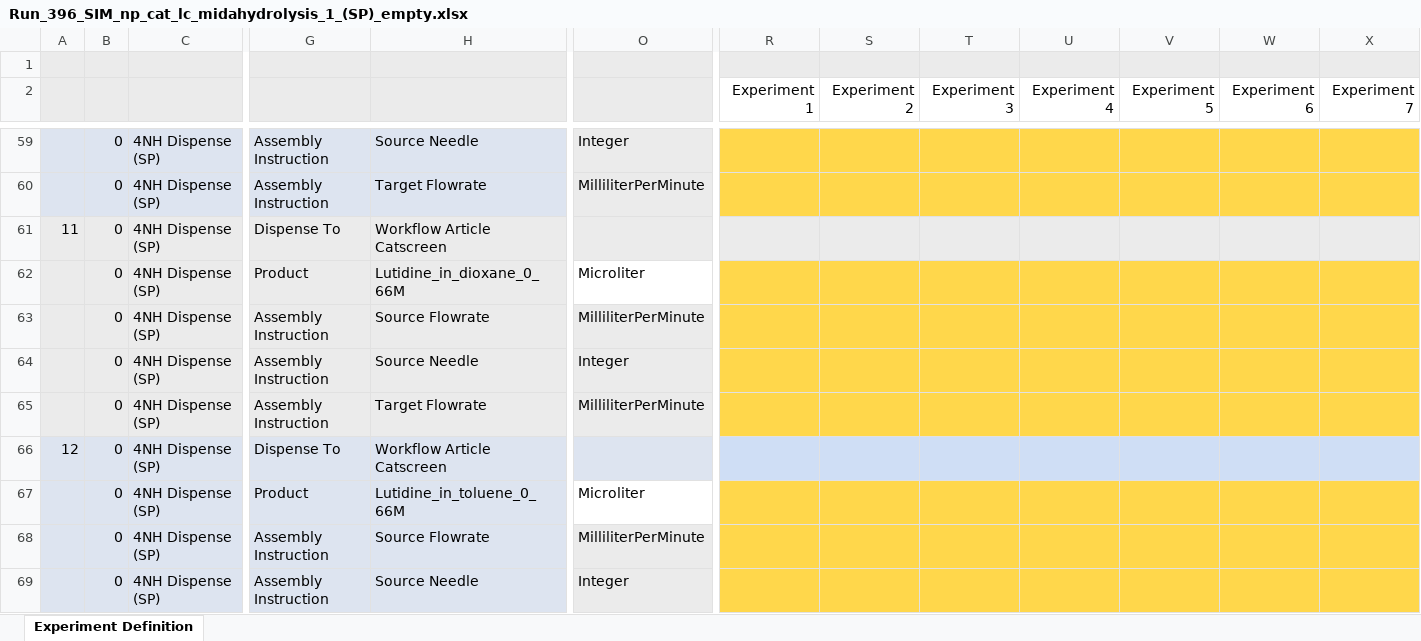
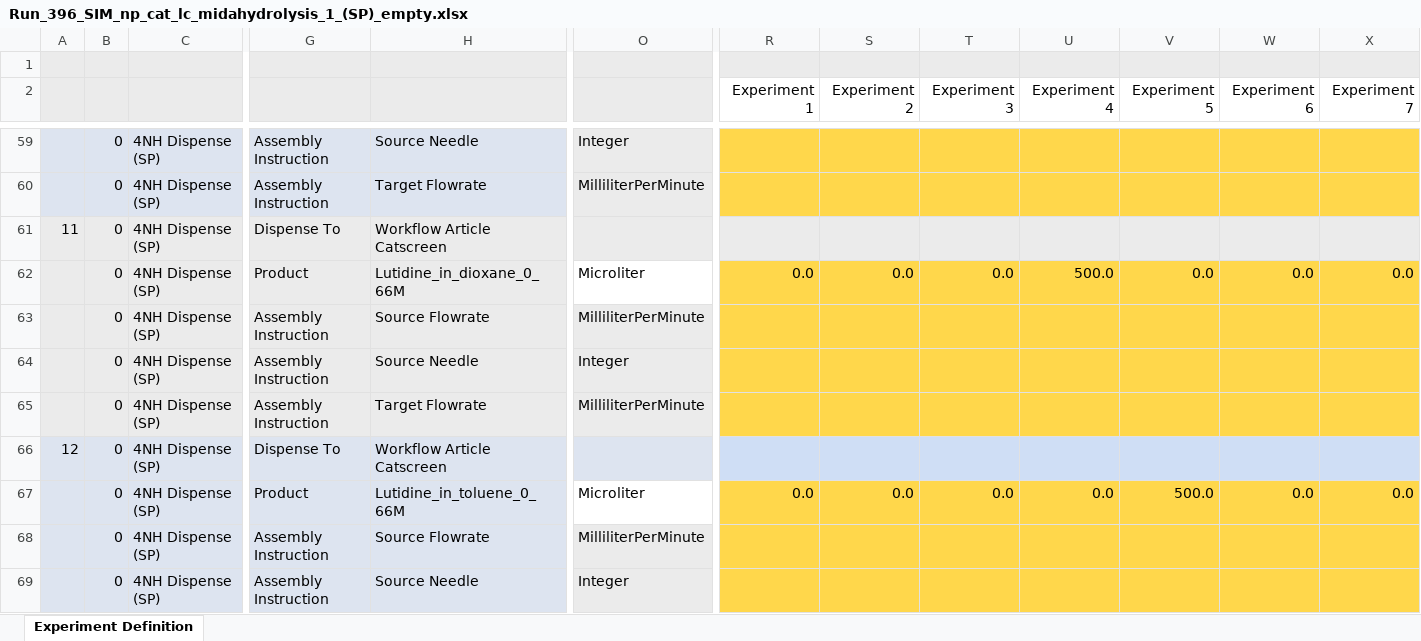
Before and after one commit to swisscatplus/HTE_Workflow, an Excel workbook: Run_396_SIM_np_cat_lc_midahydrolysis_1_(SP)_empty.xlsx, sheet Experiment Definition, drawn as a sheet; only a part is shown, gaps mark what is left out; values as stored, in another font and other column widths than the file's, no borders; charts and pictures not drawn; removed rows and columns are numbered as before the commit, all else as after; rows hold the shown columns only; the diff covers the shown part only; the diff names each change by its address in the sheet, - before the commit and + after, or states it on an @@ line.

```diff
--- a/Run_396_SIM_np_cat_lc_midahydrolysis_1_(SP)_empty.xlsx (sheet Experiment Definition)
+++ b/Run_396_SIM_np_cat_lc_midahydrolysis_1_(SP)_empty.xlsx (sheet Experiment Definition)
-row 62:  | 0 | 4NH Dispense (SP) | Product | Lutidine_in_dioxane_0_66M | Microliter
+row 62:  | 0 | 4NH Dispense (SP) | Product | Lutidine_in_dioxane_0_66M | Microliter | 0.0 | 0.0 | 0.0 | 500.0 | 0.0 | 0.0 | 0.0
-row 67:  | 0 | 4NH Dispense (SP) | Product | Lutidine_in_toluene_0_66M | Microliter
+row 67:  | 0 | 4NH Dispense (SP) | Product | Lutidine_in_toluene_0_66M | Microliter | 0.0 | 0.0 | 0.0 | 0.0 | 500.0 | 0.0 | 0.0
```
Also changed, not shown: 27 added rows and 27 removed rows elsewhere in this sheet, charts or pictures, 4 other files.
